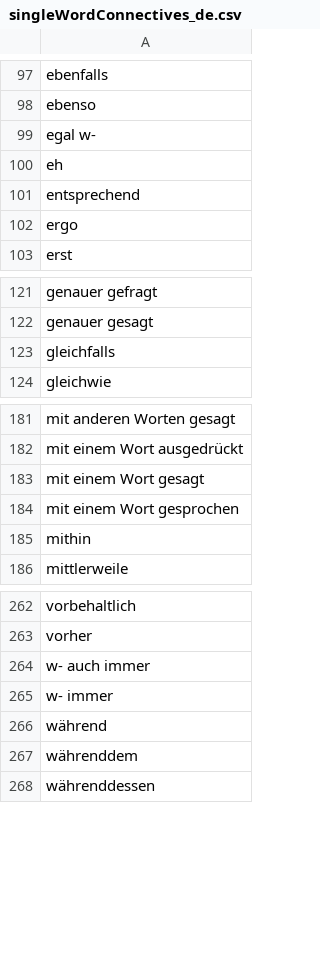
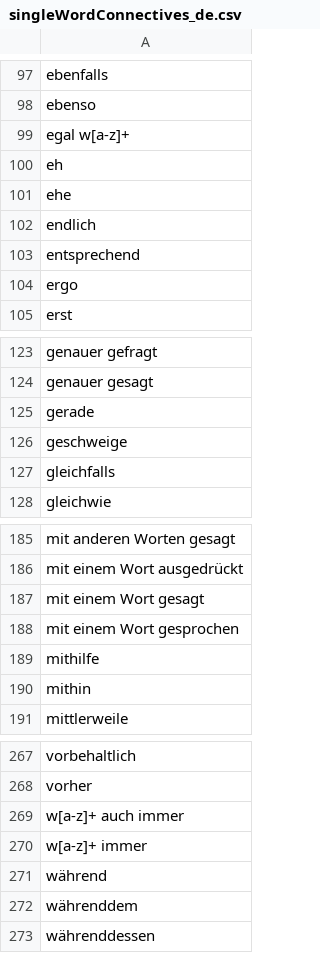
Before and after one commit to florianklueckmann/LATIC, a CSV file: src/main/resources/software/latic/connectives/singleWordConnectives_de.csv, drawn as a sheet; only a part is shown, gaps mark what is left out.

Commit message:
Do not count connectives with noun or adjective tag

```diff
--- a/src/main/resources/software/latic/connectives/singleWordConnectives_de.csv
+++ b/src/main/resources/software/latic/connectives/singleWordConnectives_de.csv
@@ -98,4 +98,6 @@ ebenfalls
 ebenso
-egal w-
+egal w[a-z]+
 eh
+ehe
+endlich
 entsprechend
@@ -122,2 +124,4 @@ genauer gefragt
 genauer gesagt
+gerade
+geschweige
 gleichfalls
@@ -184,2 +188,3 @@ mit einem Wort gesagt
 mit einem Wort gesprochen
+mithilfe
 mithin
@@ -263,4 +268,4 @@ vorbehaltlich
 vorher
-w- auch immer
-w- immer
+w[a-z]+ auch immer
+w[a-z]+ immer
 während
```
Also changed, not shown: 2 other files.
